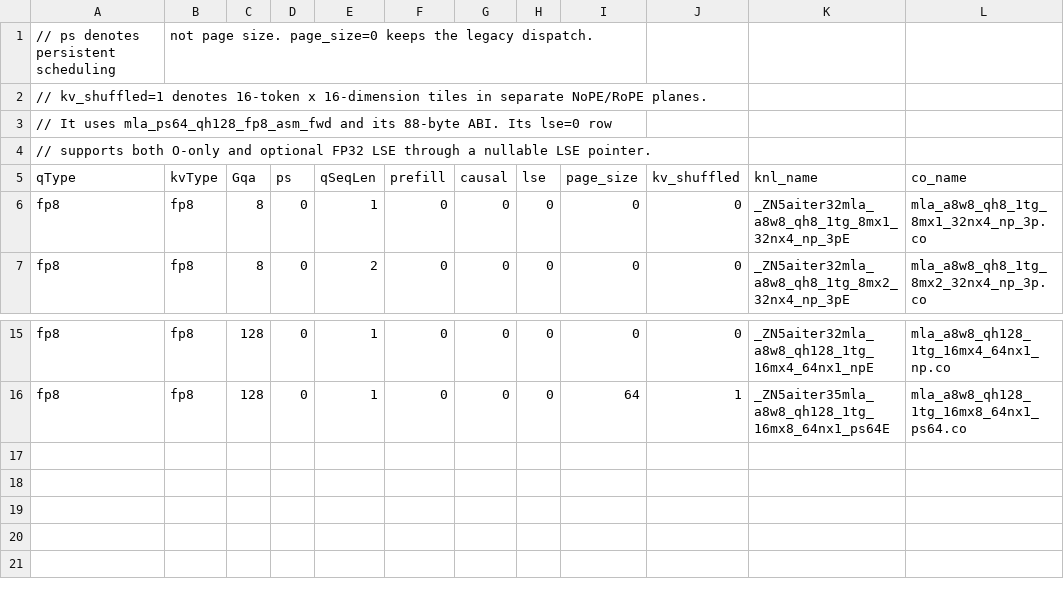
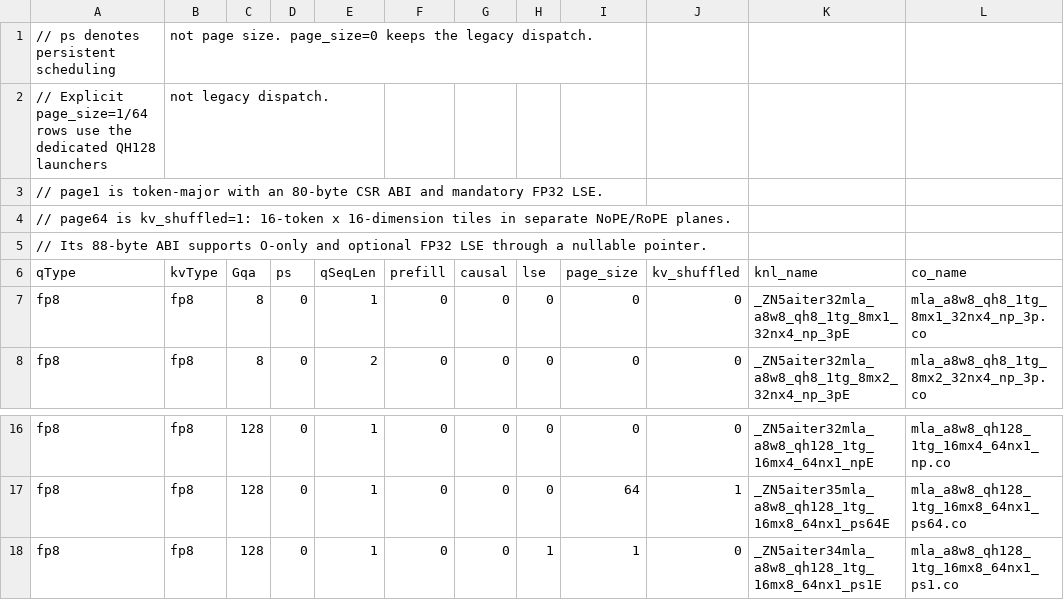
Before and after one commit to junxiaguo/aiter, a CSV file: hsa/gfx1250/mla/mla_asm.csv, drawn as a sheet; only a part is shown, gaps mark what is left out.

Commit message:
[ASM] Add page1 QH128 MLA alongside shuffled page64

```diff
--- a/hsa/gfx1250/mla/mla_asm.csv
+++ b/hsa/gfx1250/mla/mla_asm.csv
@@ -1,5 +1,6 @@
 // ps denotes persistent scheduling, not page size. page_size=0 keeps the legacy dispatch.
-// kv_shuffled=1 denotes 16-token x 16-dimension tiles in separate NoPE/RoPE planes.
-// It uses mla_ps64_qh128_fp8_asm_fwd and its 88-byte ABI. Its lse=0 row
-// supports both O-only and optional FP32 LSE through a nullable LSE pointer.
+// Explicit page_size=1/64 rows use the dedicated QH128 launchers, not legacy dispatch.
+// page1 is token-major with an 80-byte CSR ABI and mandatory FP32 LSE.
+// page64 is kv_shuffled=1: 16-token x 16-dimension tiles in separate NoPE/RoPE planes.
+// Its 88-byte ABI supports O-only and optional FP32 LSE through a nullable pointer.
 qType,kvType,Gqa,ps,qSeqLen,prefill,causal,lse,page_size,kv_shuffled,knl_name,co_name
@@ -16 +17,2 @@ fp8,fp8,128,0,1,0,0,0,0,0,_ZN5aiter32mla_a8w8_qh128_1tg_16mx4_64nx1_npE,mla_a8w8
 fp8,fp8,128,0,1,0,0,0,64,1,_ZN5aiter35mla_a8w8_qh128_1tg_16mx8_64nx1_ps64E,mla_a8w8_qh128_1tg_16mx8_64nx1_ps64.co
+fp8,fp8,128,0,1,0,0,1,1,0,_ZN5aiter34mla_a8w8_qh128_1tg_16mx8_64nx1_ps1E,mla_a8w8_qh128_1tg_16mx8_64nx1_ps1.co
```
Also changed, not shown: 6 other files.
